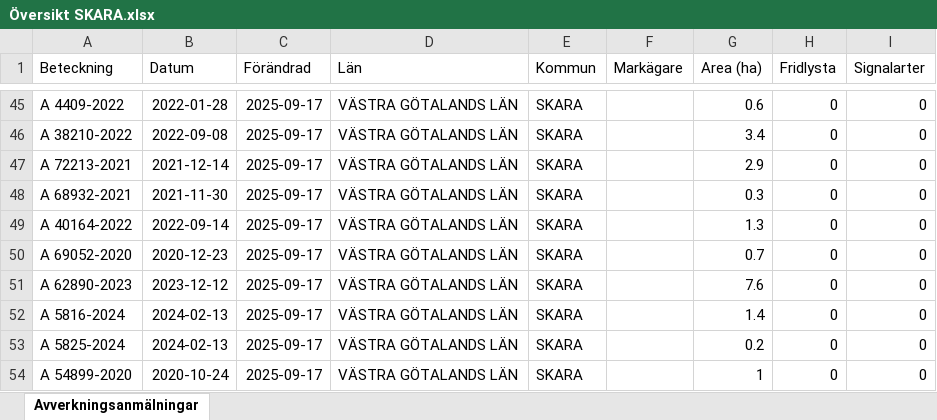
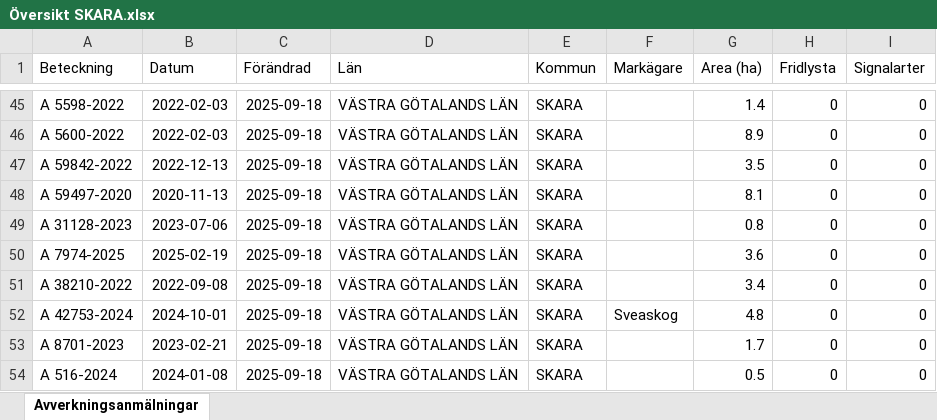
Before and after one commit to klasma/Logging_1495, an Excel workbook: Översikt SKARA.xlsx, sheet Avverkningsanmälningar, drawn as a sheet; only a part is shown, gaps mark what is left out; values as stored, in another font and other column widths than the file's, no borders; the diff covers the shown part only; the diff names each change by its address in the sheet, - before the commit and + after, or states it on an @@ line.

```diff
--- a/Översikt SKARA.xlsx (sheet Avverkningsanmälningar)
+++ b/Översikt SKARA.xlsx (sheet Avverkningsanmälningar)
-A45 (Beteckning): A 4409-2022
+A45 (Beteckning): A 5598-2022
-B45 (Datum): 2022-01-28
+B45 (Datum): 2022-02-03
-C45:C54 (Förändrad): 2025-09-17
+C45:C54 (Förändrad): 2025-09-18
-G45 (Area (ha)): 0.6
+G45 (Area (ha)): 1.4
-A46 (Beteckning): A 38210-2022
+A46 (Beteckning): A 5600-2022
-B46 (Datum): 2022-09-08
+B46 (Datum): 2022-02-03
-G46 (Area (ha)): 3.4
+G46 (Area (ha)): 8.9
-A47 (Beteckning): A 72213-2021
+A47 (Beteckning): A 59842-2022
-B47 (Datum): 2021-12-14
+B47 (Datum): 2022-12-13
-G47 (Area (ha)): 2.9
+G47 (Area (ha)): 3.5
-A48 (Beteckning): A 68932-2021
+A48 (Beteckning): A 59497-2020
-B48 (Datum): 2021-11-30
+B48 (Datum): 2020-11-13
-G48 (Area (ha)): 0.3
+G48 (Area (ha)): 8.1
-A49 (Beteckning): A 40164-2022
+A49 (Beteckning): A 31128-2023
-B49 (Datum): 2022-09-14
+B49 (Datum): 2023-07-06
-G49 (Area (ha)): 1.3
+G49 (Area (ha)): 0.8
-A50 (Beteckning): A 69052-2020
+A50 (Beteckning): A 7974-2025
-B50 (Datum): 2020-12-23
+B50 (Datum): 2025-02-19
-G50 (Area (ha)): 0.7
+G50 (Area (ha)): 3.6
-A51 (Beteckning): A 62890-2023
+A51 (Beteckning): A 38210-2022
-B51 (Datum): 2023-12-12
+B51 (Datum): 2022-09-08
-G51 (Area (ha)): 7.6
+G51 (Area (ha)): 3.4
-A52 (Beteckning): A 5816-2024
+A52 (Beteckning): A 42753-2024
-B52 (Datum): 2024-02-13
+B52 (Datum): 2024-10-01
-F52 (Markägare): (empty)
+F52 (Markägare): Sveaskog
-G52 (Area (ha)): 1.4
+G52 (Area (ha)): 4.8
-A53 (Beteckning): A 5825-2024
+A53 (Beteckning): A 8701-2023
-B53 (Datum): 2024-02-13
+B53 (Datum): 2023-02-21
-G53 (Area (ha)): 0.2
+G53 (Area (ha)): 1.7
-A54 (Beteckning): A 54899-2020
+A54 (Beteckning): A 516-2024
-B54 (Datum): 2020-10-24
+B54 (Datum): 2024-01-08
-G54 (Area (ha)): 1
+G54 (Area (ha)): 0.5
```
Also changed, not shown: 780 edited cells elsewhere in this sheet, artfynd/A 1202-2024 artfynd.xlsx, artfynd/A 16179-2025 artfynd.xlsx, 50 other files.
